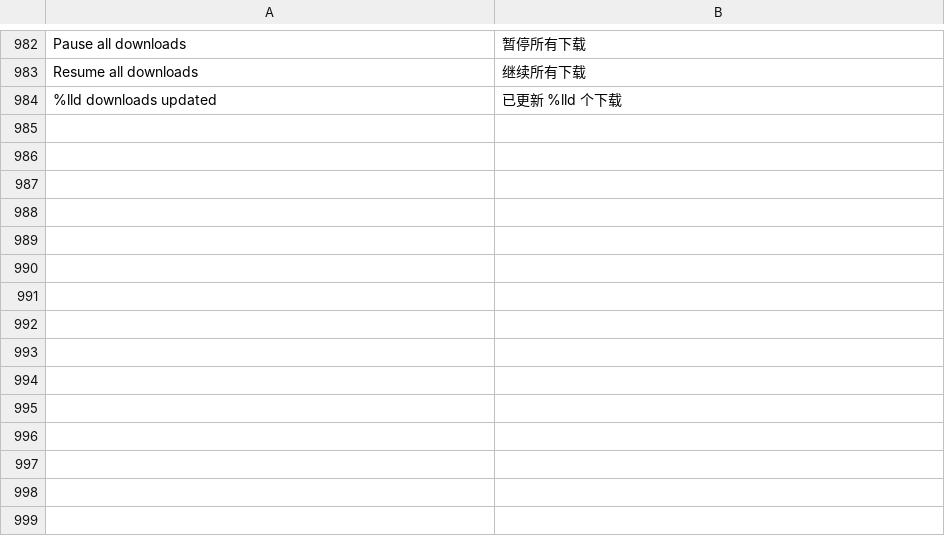
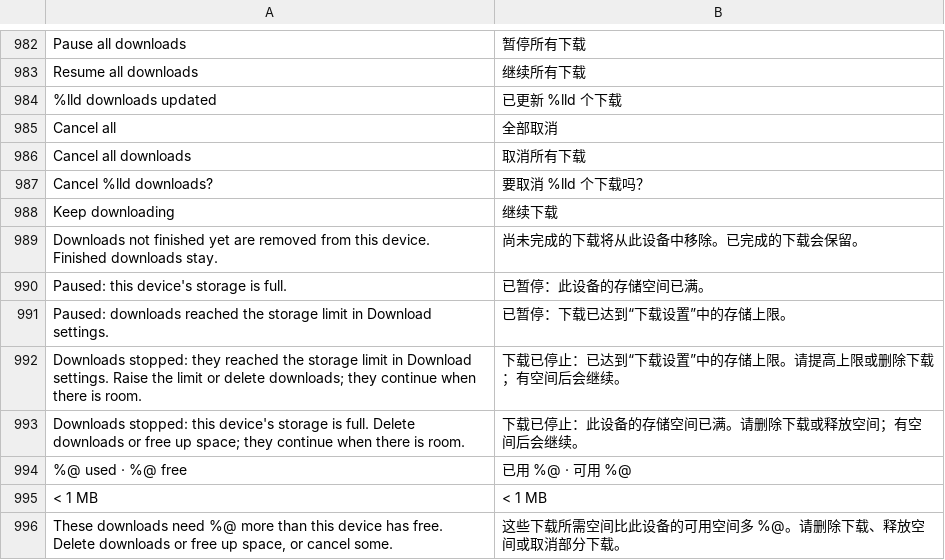
Before and after one commit to jonthomason/torrbaby, a TSV file: localization/zh-Hans.tsv, drawn as a sheet; only a part is shown, gaps mark what is left out.

```diff
--- a/localization/zh-Hans.tsv
+++ b/localization/zh-Hans.tsv
@@ -984 +984,13 @@ Resume all downloads	继续所有下载
 %lld downloads updated	已更新 %lld 个下载
+Cancel all	全部取消
+Cancel all downloads	取消所有下载
+Cancel %lld downloads?	要取消 %lld 个下载吗？
+Keep downloading	继续下载
+Downloads not finished yet are removed from this device. Finished downloads stay.	尚未完成的下载将从此设备中移除。已完成的下载会保留。
+Paused: this device's storage is full.	已暂停：此设备的存储空间已满。
+Paused: downloads reached the storage limit in Download settings.	已暂停：下载已达到“下载设置”中的存储上限。
+Downloads stopped: they reached the storage limit in Download settings. Raise the limit or delete downloads; they continue when there is room.	下载已停止：已达到“下载设置”中的存储上限。请提高上限或删除下载；有空间后会继续。
+Downloads stopped: this device's storage is full. Delete downloads or free up space; they continue when there is room.	下载已停止：此设备的存储空间已满。请删除下载或释放空间；有空间后会继续。
+%@ used · %@ free	已用 %@ · 可用 %@
+< 1 MB	< 1 MB
+These downloads need %@ more than this device has free. Delete downloads or free up space, or cancel some.	这些下载所需空间比此设备的可用空间多 %@。请删除下载、释放空间或取消部分下载。
```
Also changed, not shown: 7 other files.
